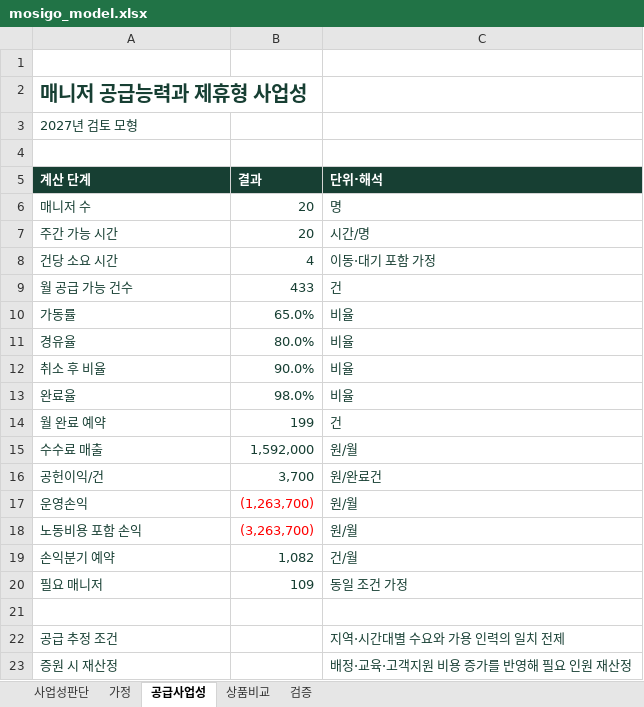
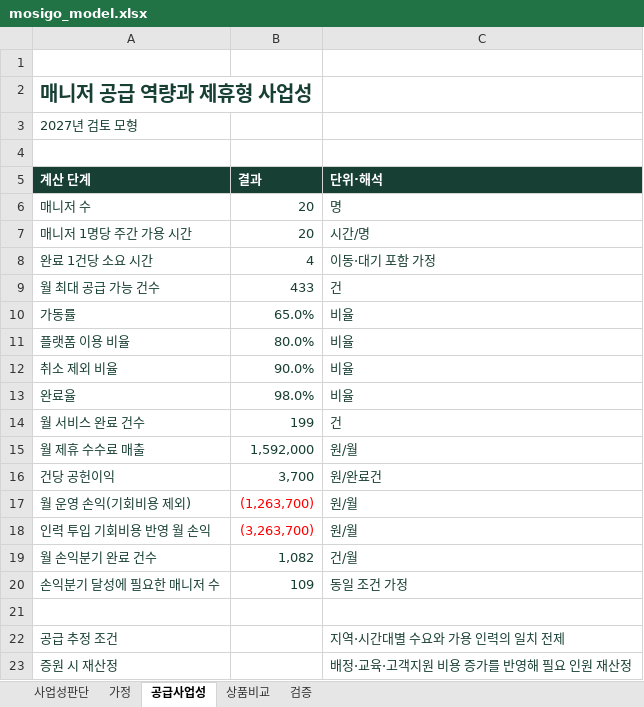
Before and after one commit to dohyunkimmm/mosigo-case-study, an Excel workbook: downloads/mosigo_model.xlsx, sheet 공급사업성, drawn as a sheet; values as stored, in another font and other column widths than the file's, no borders; the diff names each change by its address in the sheet, - before the commit and + after, or states it on an @@ line.

```diff
--- a/downloads/mosigo_model.xlsx (sheet 공급사업성)
+++ b/downloads/mosigo_model.xlsx (sheet 공급사업성)
-A2 (계산 단계): 매니저 공급능력과 제휴형 사업성
+A2 (계산 단계): 매니저 공급 역량과 제휴형 사업성
-A7 (계산 단계): 주간 가능 시간
+A7 (계산 단계): 매니저 1명당 주간 가용 시간
-A8 (계산 단계): 건당 소요 시간
+A8 (계산 단계): 완료 1건당 소요 시간
-A9 (계산 단계): 월 공급 가능 건수
+A9 (계산 단계): 월 최대 공급 가능 건수
-A11 (계산 단계): 경유율
+A11 (계산 단계): 플랫폼 이용 비율
-A12 (계산 단계): 취소 후 비율
+A12 (계산 단계): 취소 제외 비율
-A14 (계산 단계): 월 완료 예약
+A14 (계산 단계): 월 서비스 완료 건수
-A15 (계산 단계): 수수료 매출
+A15 (계산 단계): 월 제휴 수수료 매출
-A16 (계산 단계): 공헌이익/건
+A16 (계산 단계): 건당 공헌이익
-A17 (계산 단계): 운영손익
+A17 (계산 단계): 월 운영 손익(기회비용 제외)
-A18 (계산 단계): 노동비용 포함 손익
+A18 (계산 단계): 인력 투입 기회비용 반영 월 손익
-A19 (계산 단계): 손익분기 예약
+A19 (계산 단계): 월 손익분기 완료 건수
-A20 (계산 단계): 필요 매니저
+A20 (계산 단계): 손익분기 달성에 필요한 매니저 수
```
Also changed, not shown: sheet 검증, sheet 가정, sheet 사업성판단, sheet 상품비교.
